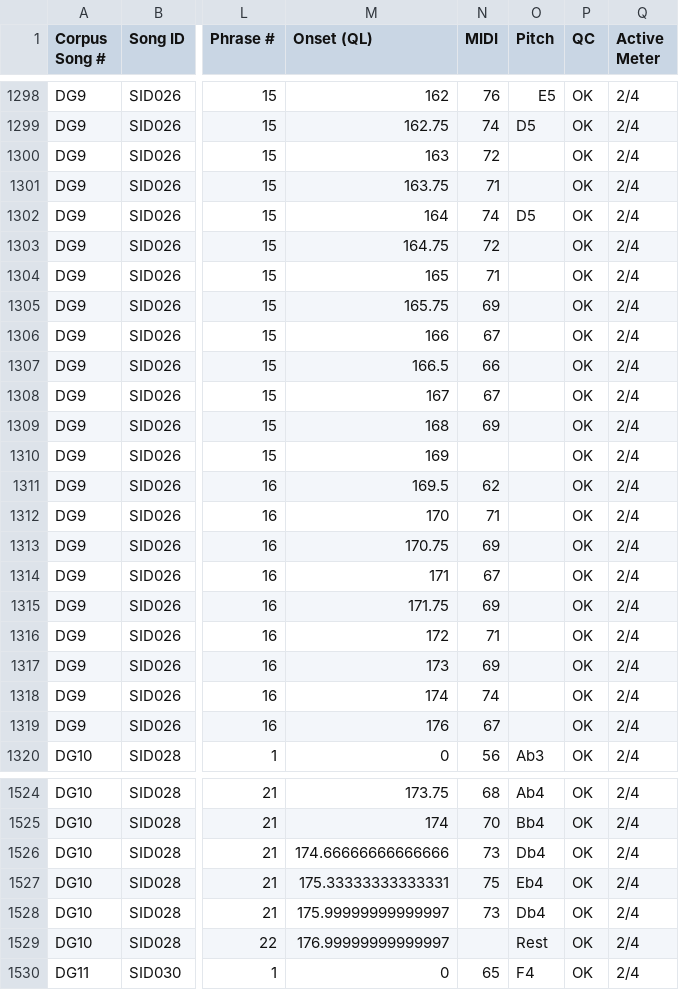
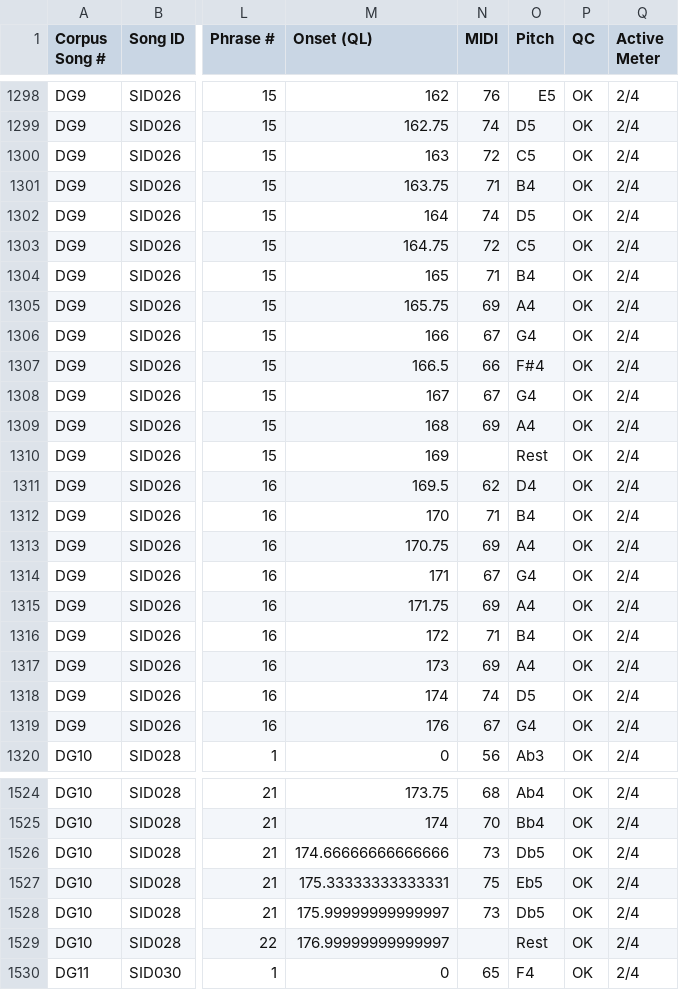
Before and after one commit to jliyue/CHANT, a CSV file: CSV/CHANT_merged.csv, drawn as a sheet; only a part is shown, gaps mark what is left out; the diff covers the shown part only; the diff names each change by its address in the sheet, - before the commit and + after, or states it on an @@ line.

Commit message:
Recalculate CSV pitch labels from Jianpu notation

```diff
--- a/CSV/CHANT_merged.csv
+++ b/CSV/CHANT_merged.csv
-O1300 (Pitch): (empty)
+O1300 (Pitch): C5
-O1301 (Pitch): (empty)
+O1301 (Pitch): B4
-O1303 (Pitch): (empty)
+O1303 (Pitch): C5
-O1304 (Pitch): (empty)
+O1304 (Pitch): B4
-O1305 (Pitch): (empty)
+O1305 (Pitch): A4
-O1306 (Pitch): (empty)
+O1306 (Pitch): G4
-O1307 (Pitch): (empty)
+O1307 (Pitch): F#4
-O1308 (Pitch): (empty)
+O1308 (Pitch): G4
-O1309 (Pitch): (empty)
+O1309 (Pitch): A4
-O1310 (Pitch): (empty)
+O1310 (Pitch): Rest
-O1311 (Pitch): (empty)
+O1311 (Pitch): D4
-O1312 (Pitch): (empty)
+O1312 (Pitch): B4
-O1313 (Pitch): (empty)
+O1313 (Pitch): A4
-O1314 (Pitch): (empty)
+O1314 (Pitch): G4
-O1315 (Pitch): (empty)
+O1315 (Pitch): A4
-O1316 (Pitch): (empty)
+O1316 (Pitch): B4
-O1317 (Pitch): (empty)
+O1317 (Pitch): A4
-O1318 (Pitch): (empty)
+O1318 (Pitch): D5
-O1319 (Pitch): (empty)
+O1319 (Pitch): G4
-O1526 (Pitch): Db4
+O1526 (Pitch): Db5
-O1527 (Pitch): Eb4
+O1527 (Pitch): Eb5
-O1528 (Pitch): Db4
+O1528 (Pitch): Db5
```
Also changed, not shown: 97 edited cells elsewhere in this file, CSV/DG10_SID028.csv, CSV/DG23_SID018.csv, 6 other files.
